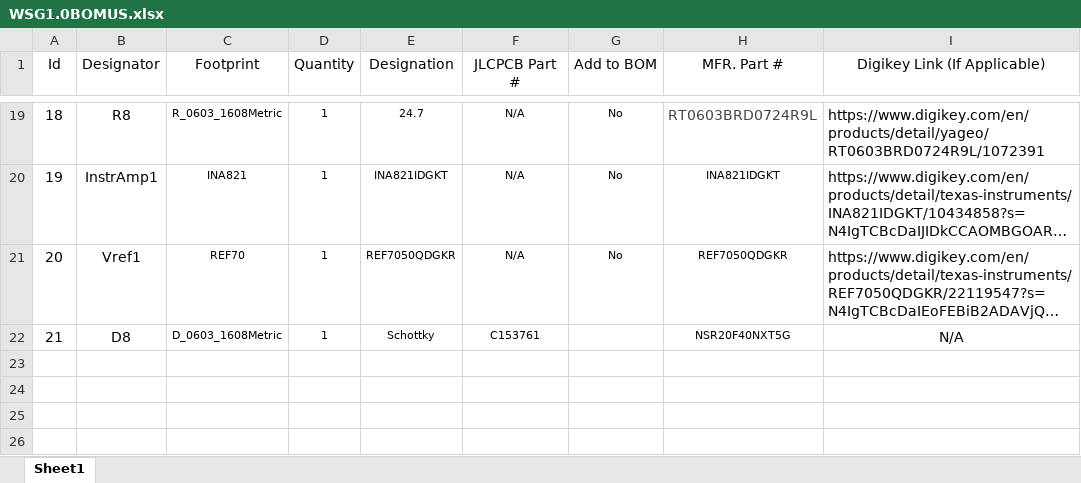
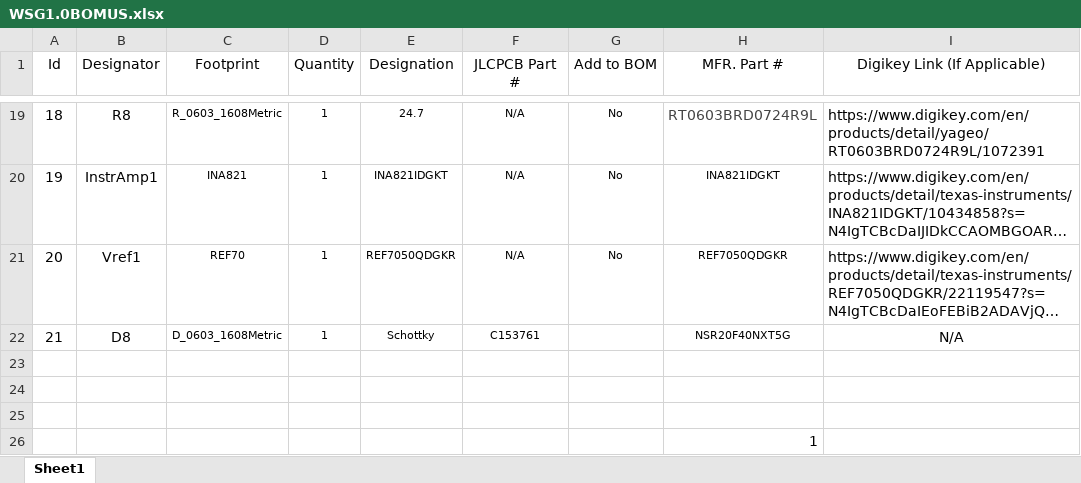
Before and after one commit to BlueJayRacing/bjr_kicad, an Excel workbook: 21xt/03-wireless_strain_gauge/wsg1.0/WSG1.0BOMUS.xlsx, sheet Sheet1, drawn as a sheet; only a part is shown, gaps mark what is left out; long unchanged cells end in …; values as stored, in another font and other column widths than the file's, no borders; the diff names each change by its address in the sheet, - before the commit and + after, or states it on an @@ line.

```diff
--- a/21xt/03-wireless_strain_gauge/wsg1.0/WSG1.0BOMUS.xlsx (sheet Sheet1)
+++ b/21xt/03-wireless_strain_gauge/wsg1.0/WSG1.0BOMUS.xlsx (sheet Sheet1)
+row 23: (empty)
+row 24: (empty)
+row 25: (empty)
+row 26:  |  |  |  |  |  |  | 1
```
Also changed, not shown: 4 other files.
